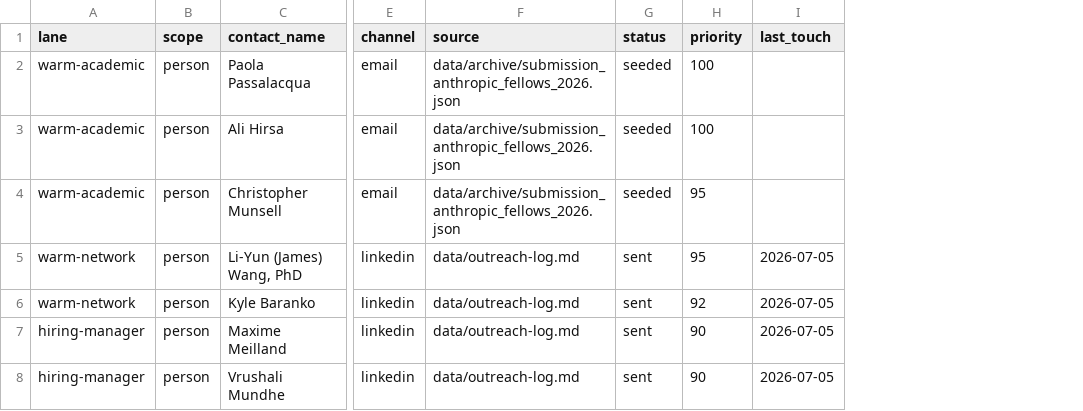
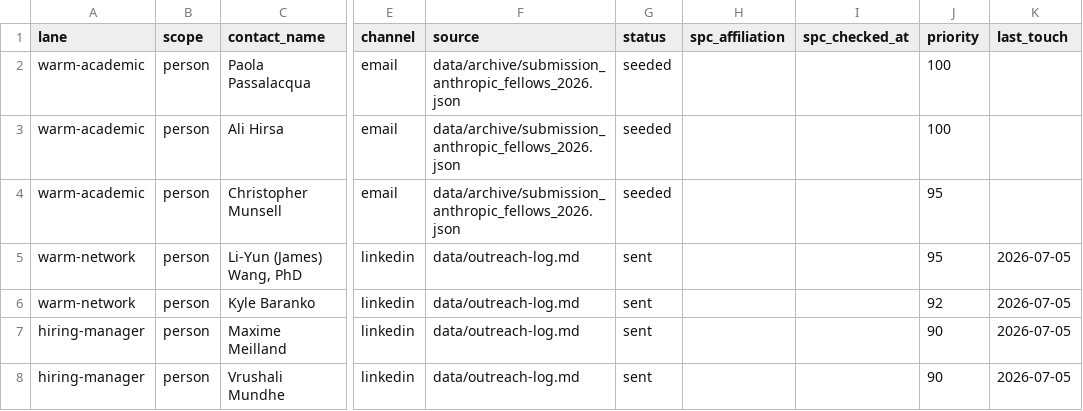
Before and after one commit to dhardestylewis/career-ops, a TSV file: data/outreach-targets.tsv, drawn as a sheet; only a part is shown, gaps mark what is left out; the diff covers the shown part only; the diff names each change by its address in the sheet, - before the commit and + after, or states it on an @@ line.

```diff
--- a/data/outreach-targets.tsv
+++ b/data/outreach-targets.tsv
+column H (spc_affiliation), empty
+column I (spc_checked_at), empty
```
Also changed, not shown: 8 added rows and 6 edited cells elsewhere in this file, data/outreach-queue.tsv, data/outreach-universe.tsv, 17 other files.
